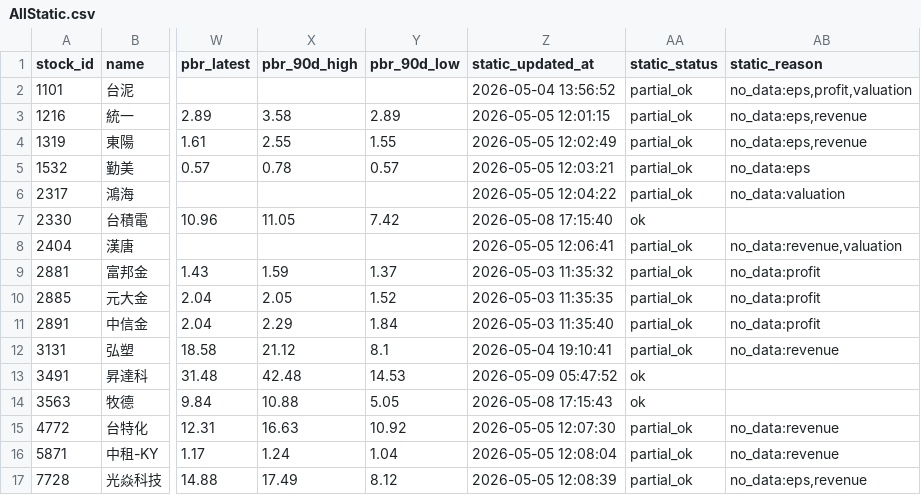
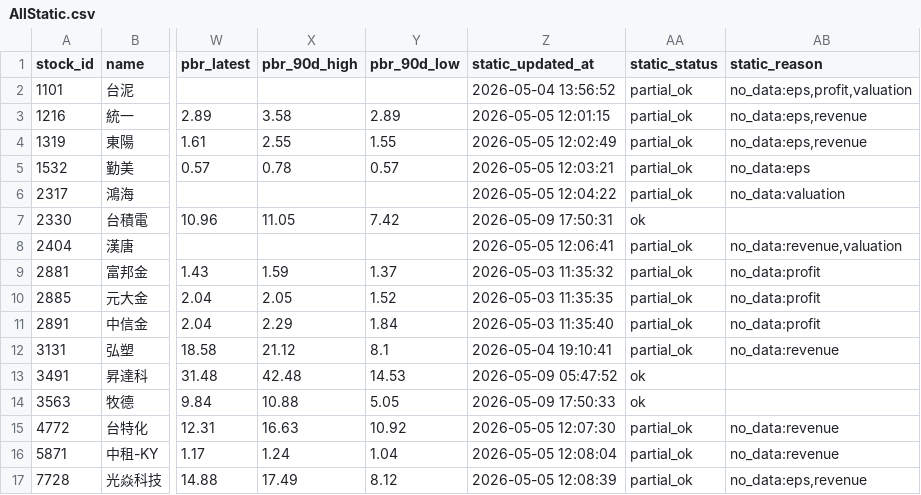
Before and after one commit to ONicole0101/Holding, a CSV file: AllStatic.csv, drawn as a sheet; only a part is shown, gaps mark what is left out; the diff names each change by its address in the sheet, - before the commit and + after, or states it on an @@ line.

```diff
--- a/AllStatic.csv
+++ b/AllStatic.csv
-Z7 (static_updated_at): 2026-05-08 17:15:40
+Z7 (static_updated_at): 2026-05-09 17:50:31
-Z14 (static_updated_at): 2026-05-08 17:15:43
+Z14 (static_updated_at): 2026-05-09 17:50:33
```
